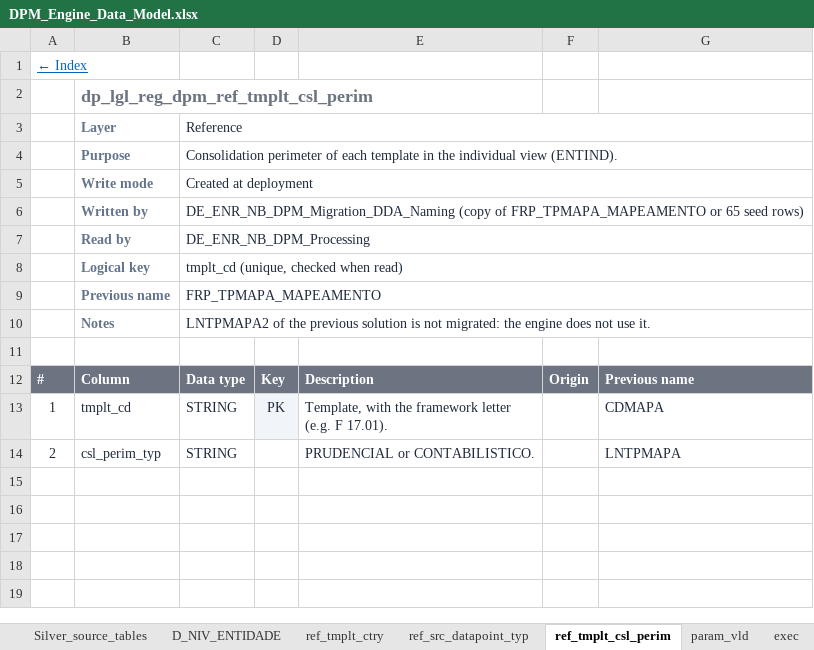
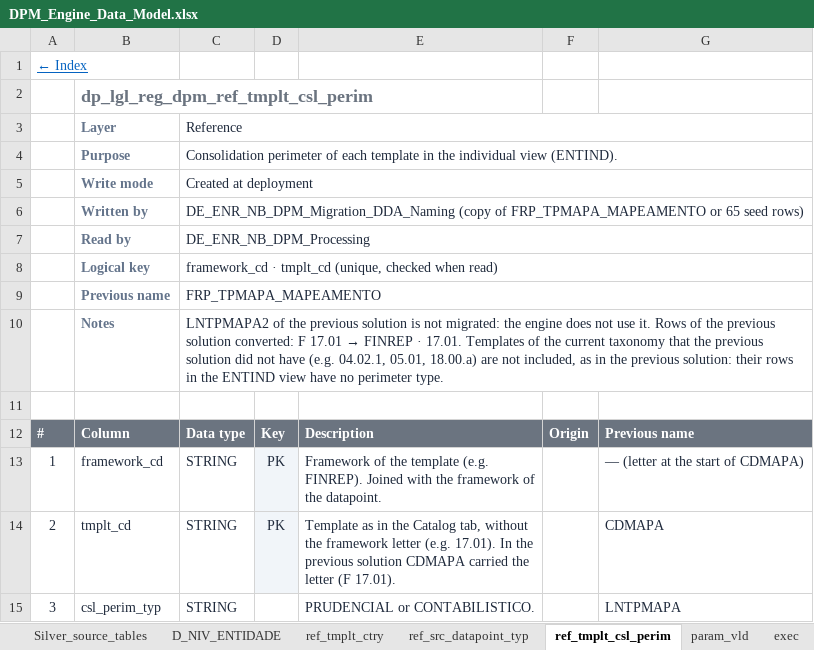
Before and after one commit to laurapellicer2010-svg/dpm, an Excel workbook: docs/DPM_Engine_Data_Model.xlsx, sheet ref_tmplt_csl_perim, drawn as a sheet; values as stored, in another font and other column widths than the file's, no borders; addresses are those after the commit; the diff names each change by its address in the sheet, - before the commit and + after, or states it on an @@ line.

```diff
--- a/docs/DPM_Engine_Data_Model.xlsx (sheet ref_tmplt_csl_perim)
+++ b/docs/DPM_Engine_Data_Model.xlsx (sheet ref_tmplt_csl_perim)
-C8: tmplt_cd (unique, checked when read)
+C8: framework_cd · tmplt_cd (unique, checked when read)
@@ C10: …use it. → …use it. Rows of the previous solution converted: F 17.01 → FINREP · 17.01. Templates of the current taxonomy that the previous solution did not have (e.g. 04.02.1, 05.01, 18.00.a) are not included, as in the previous solution: their rows in the ENTIND view have no perimeter type. @@
+row 13: 1 | framework_cd | STRING | PK | Framework of the template (e.g. FINREP). Joined with the framework of the datapoint. |  | — (letter at the start of CDMAPA)
-A14: 1
+A14: 2
-E14: Template, with the framework letter (e.g. F 17.01).
+E14: Template as in the Catalog tab, without the framework letter (e.g. 17.01). In the previous solution CDMAPA carried the letter (F 17.01).
-A15: 2
+A15: 3
```
Also changed, not shown: sheet ref_tmplt_ctry, sheet Index, sheet Relationships, sheet param_ctlg.
